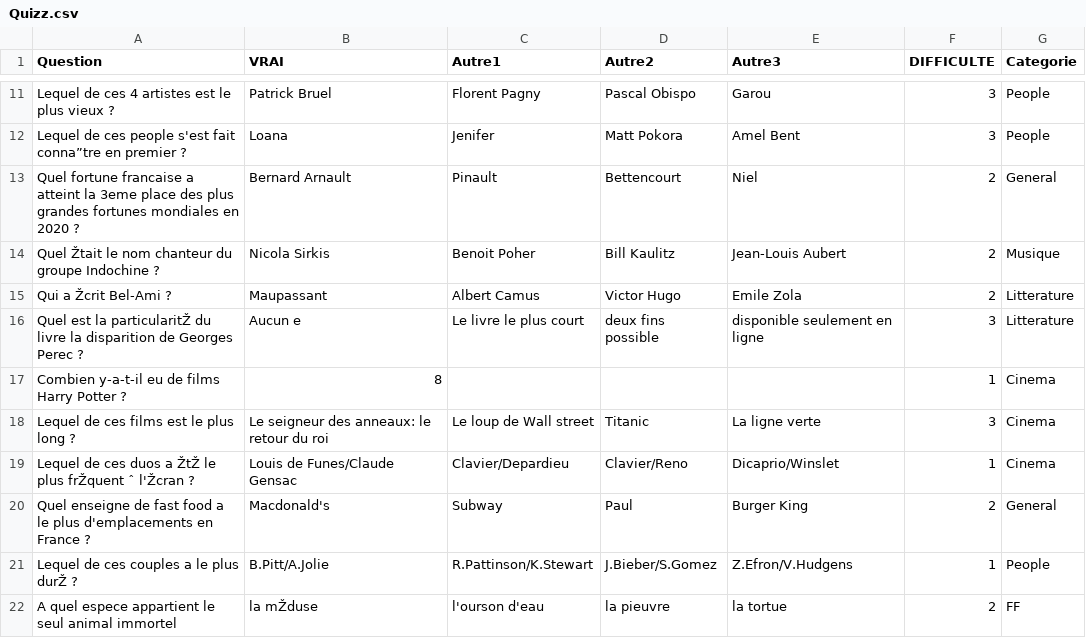
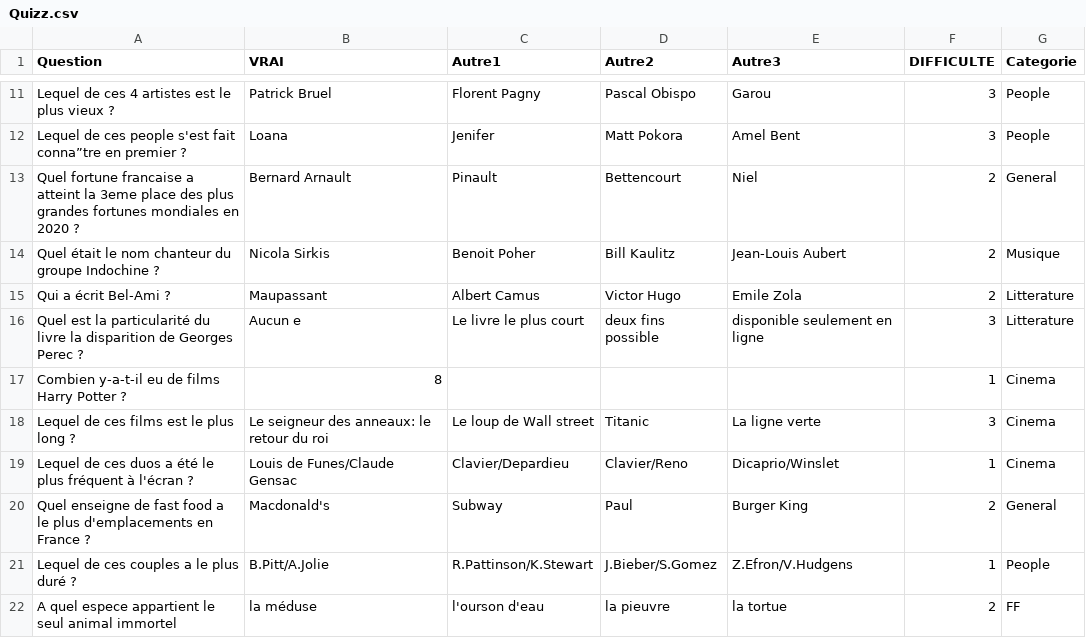
Before and after one commit to jmaignier/streamlit, a CSV file: Quizz.csv, drawn as a sheet; only a part is shown, gaps mark what is left out; the diff covers the shown part only.

Commit message:
Update Quizz.csv

```diff
--- a/Quizz.csv
+++ b/Quizz.csv
@@ -13,10 +13,10 @@ Lequel de ces people s'est fait conna”tre en premier ?;Loana;Jenifer;Matt Poko
 Quel fortune francaise a atteint la 3eme place des plus grandes fortunes mondiales en 2020 ?;Bernard Arnault ;Pinault;Bettencourt ;Niel ;2;General
-Quel Žtait le nom chanteur du groupe Indochine ? ;Nicola Sirkis ;Benoit Poher;Bill Kaulitz;Jean-Louis Aubert ;2;Musique
-Qui a Žcrit Bel-Ami ? ;Maupassant;Albert Camus;Victor Hugo ;Emile Zola;2;Litterature
-Quel est la particularitŽ du livre la disparition de Georges Perec ? ;Aucun e ;Le livre le plus court ;deux fins possible;disponible seulement en ligne ;3;Litterature
+Quel était le nom chanteur du groupe Indochine ? ;Nicola Sirkis ;Benoit Poher;Bill Kaulitz;Jean-Louis Aubert ;2;Musique
+Qui a écrit Bel-Ami ? ;Maupassant;Albert Camus;Victor Hugo ;Emile Zola;2;Litterature
+Quel est la particularité du livre la disparition de Georges Perec ? ;Aucun e ;Le livre le plus court ;deux fins possible;disponible seulement en ligne ;3;Litterature
 Combien y-a-t-il eu de films Harry Potter ? ;8;;;;1;Cinema
 Lequel de ces films est le plus long ? ;Le seigneur des anneaux: le retour du roi ;Le loup de Wall street ;Titanic ;La ligne verte ;3;Cinema
-Lequel de ces duos a ŽtŽ le plus frŽquent ˆ l'Žcran ? ;Louis de Funes/Claude Gensac;Clavier/Depardieu;Clavier/Reno;Dicaprio/Winslet;1;Cinema
+Lequel de ces duos a été le plus fréquent à l'écran ? ;Louis de Funes/Claude Gensac;Clavier/Depardieu;Clavier/Reno;Dicaprio/Winslet;1;Cinema
 Quel enseigne de fast food a le plus d'emplacements en France ? ;Macdonald's ;Subway;Paul ;Burger King;2;General
-Lequel de ces couples a le plus durŽ ? ;B.Pitt/A.Jolie;R.Pattinson/K.Stewart;J.Bieber/S.Gomez;Z.Efron/V.Hudgens;1;People
-A quel espece appartient le seul animal immortel;la mŽduse;l'ourson d'eau;la pieuvre;la tortue;2;FF
+Lequel de ces couples a le plus duré ? ;B.Pitt/A.Jolie;R.Pattinson/K.Stewart;J.Bieber/S.Gomez;Z.Efron/V.Hudgens;1;People
+A quel espece appartient le seul animal immortel;la méduse;l'ourson d'eau;la pieuvre;la tortue;2;FF
```
Also changed, not shown: 15 edited cells elsewhere in this file.
